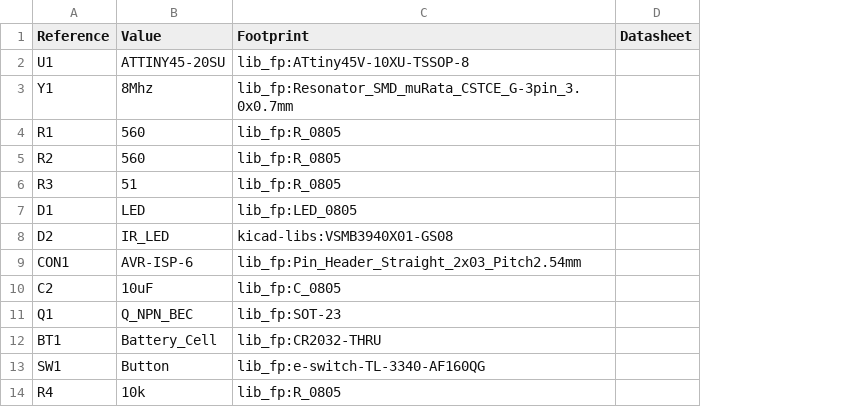
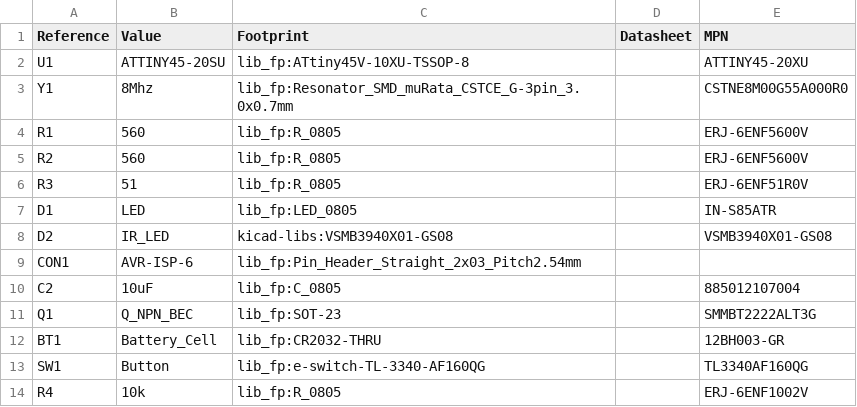
Before and after one commit to Petezah/roomba_wall_v3, a CSV file: hardware/roomba_wall_v3-bom.csv, drawn as a sheet; the diff names each change by its address in the sheet, - before the commit and + after, or states it on an @@ line.

Commit message:
Add MPN to BOM

```diff
--- a/hardware/roomba_wall_v3-bom.csv
+++ b/hardware/roomba_wall_v3-bom.csv
+column E (MPN), rows 2-14: ATTINY45-20XU | CSTNE8M00G55A000R0 | ERJ-6ENF5600V | ERJ-6ENF5600V | ERJ-6ENF51R0V | IN-S85ATR | VSMB3940X01-GS08 |  | 885012107004 | SMMBT2222ALT3G | 12BH003-GR | TL3340AF160QG | ERJ-6ENF1002V
```
